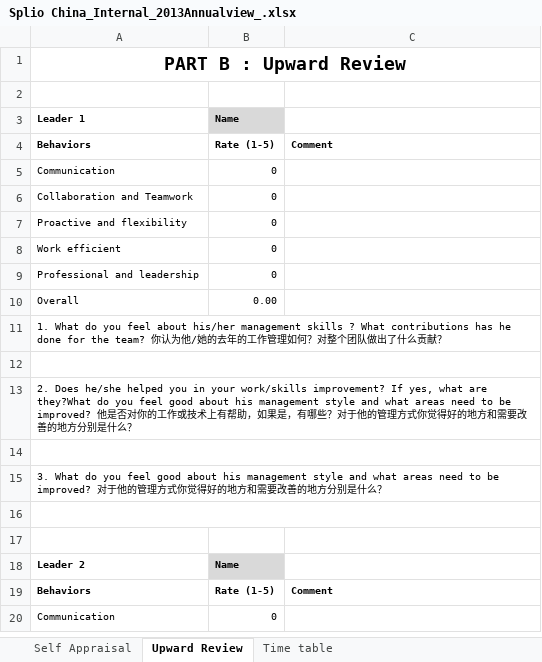
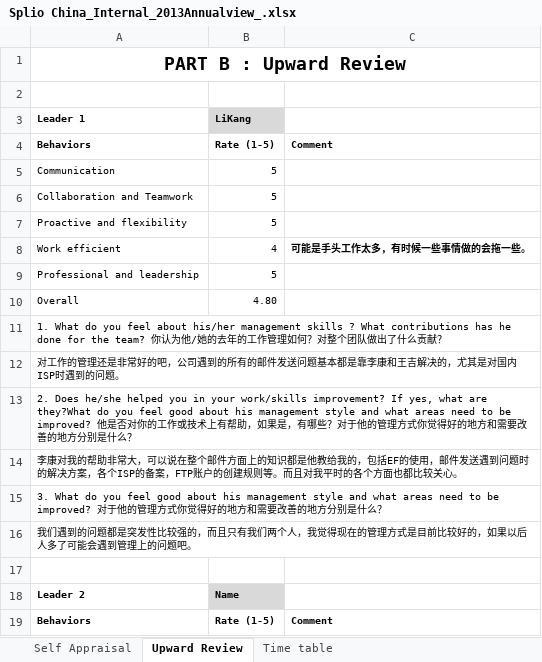
Before and after one commit to xzpeng/translationfiles, an Excel workbook: Splio China_Internal_2013Annualview_.xlsx, sheet Upward Review, drawn as a sheet; only a part is shown; the shorter side is filled out with more unchanged rows; values as stored, in another font and other column widths than the file's, no borders; the diff names each change by its address in the sheet, - before the commit and + after, or states it on an @@ line.

```diff
--- a/Splio China_Internal_2013Annualview_.xlsx (sheet Upward Review)
+++ b/Splio China_Internal_2013Annualview_.xlsx (sheet Upward Review)
-B3: Name
+B3: LiKang
-B5:B7 (LiKang): 0
+B5:B7 (LiKang): 5
-B8 (LiKang): 0
+B8 (LiKang): 4
-C8: (empty)
+C8: 可能是手头工作太多，有时候一些事情做的会拖一些。
-B9 (LiKang): 0
+B9 (LiKang): 5
-B10 (LiKang): 0.00
+B10 (LiKang): 4.80
-A12 (Leader 1): (empty)
+A12 (Leader 1): 对工作的管理还是非常好的吧，公司遇到的所有的邮件发送问题基本都是靠李康和王吉解决的，尤其是对国内ISP时遇到的问题。
-A14 (Leader 1): (empty)
+A14 (Leader 1): 李康对我的帮助非常大，可以说在整个邮件方面上的知识都是他教给我的，包括EF的使用，邮件发送遇到问题时的解决方案，各个ISP的备案，FTP账户的创建规则等。而且对我平时的各个方面也都比较关心。
-A16 (Leader 1): (empty)
+A16 (Leader 1): 我们遇到的问题都是突发性比较强的，而且只有我们两个人，我觉得现在的管理方式是目前比较好的，如果以后人多了可能会遇到管理上的问题吧。
```
Also changed, not shown: sheet Self Appraisal, 9 other files.
